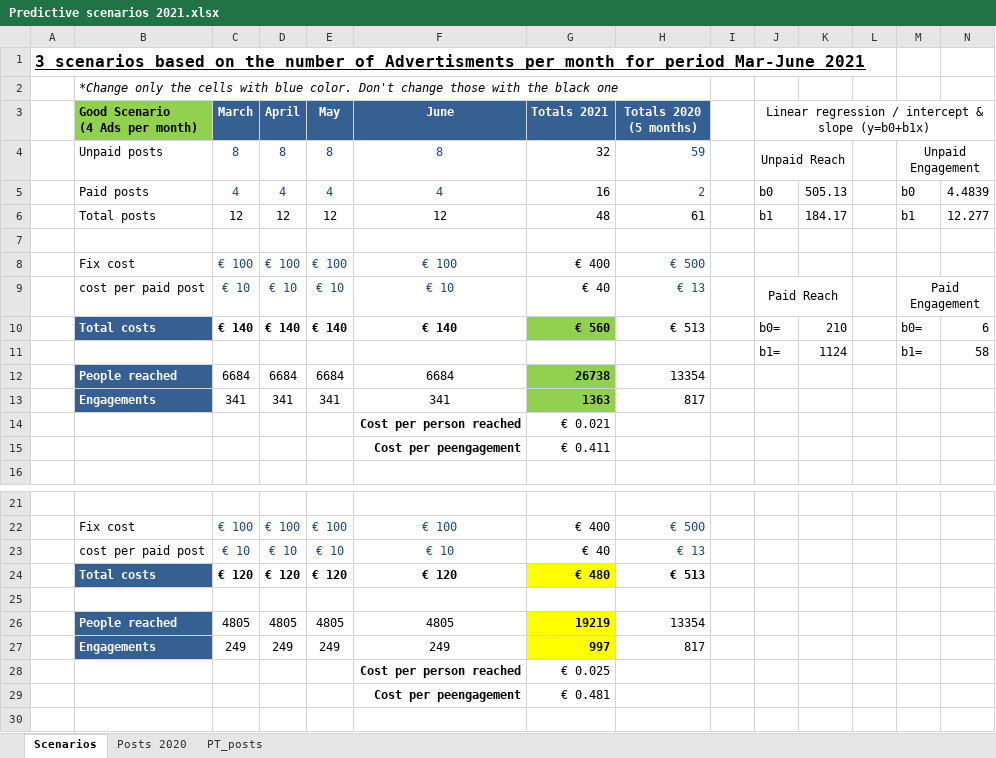
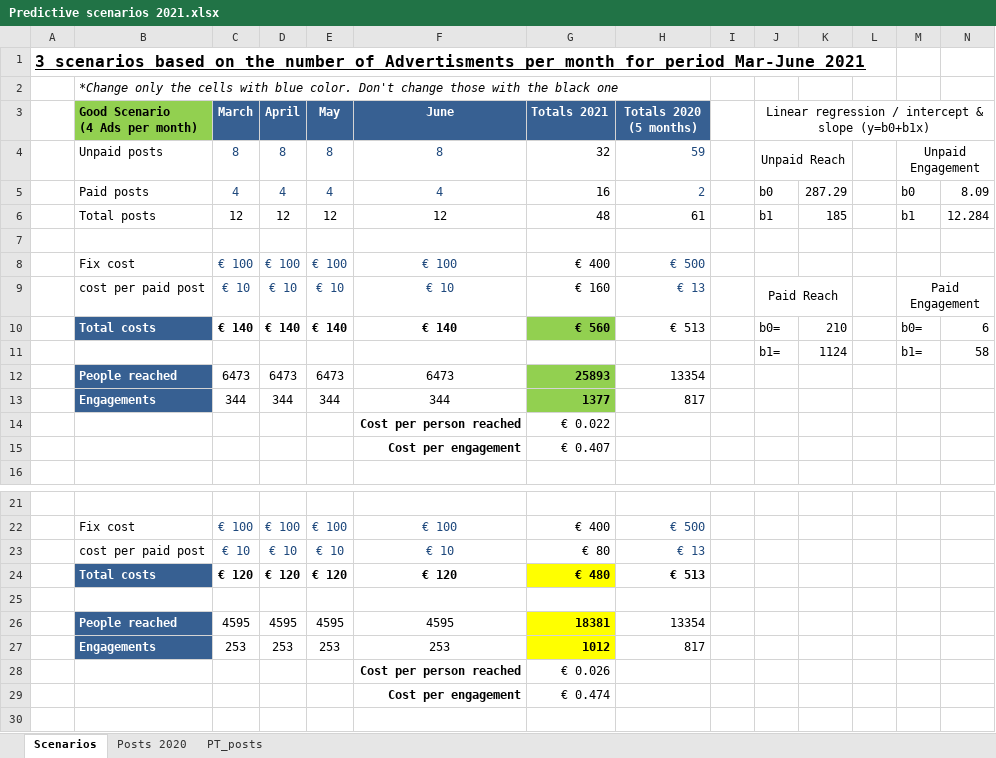
Before and after one commit to Anastasios12/Bubble-Cleaning-FB-analysis, an Excel workbook: Predictive scenarios 2021.xlsx, sheet Scenarios, drawn as a sheet; only a part is shown, gaps mark what is left out; values as stored, in another font and other column widths than the file's, no borders; removed rows and columns are numbered as before the commit, all else as after; the diff covers the shown part only; the diff names each change by its address in the sheet, - before the commit and + after, or states it on an @@ line.

```diff
--- a/Predictive scenarios 2021.xlsx (sheet Scenarios)
+++ b/Predictive scenarios 2021.xlsx (sheet Scenarios)
-K5: 505.13
+K5: 287.29
-N5: 4.4839
+N5: 8.09
-K6: 184.17
+K6: 185
-N6: 12.277
+N6: 12.284
-G9 (Totals 2021): € 40
+G9 (Totals 2021): € 160
-row 12:  | People reached | 6684 | 6684 | 6684 | 6684 | 26738 | 13354
-row 13:  | Engagements | 341 | 341 | 341 | 341 | 1363 | 817
-row 14:  |  |  |  |  | Cost per person reached | € 0.021
-row 15:  |  |  |  |  | Cost per peengagement | € 0.411
+row 12:  | People reached | 6473 | 6473 | 6473 | 6473 | 25893 | 13354
+row 13:  | Engagements | 344 | 344 | 344 | 344 | 1377 | 817
+row 14:  |  |  |  |  | Cost per person reached | € 0.022
+row 15:  |  |  |  |  | Cost per engagement | € 0.407
-G23 (Totals 2021): € 40
+G23 (Totals 2021): € 80
-row 26:  | People reached | 4805 | 4805 | 4805 | 4805 | 19219 | 13354
-row 27:  | Engagements | 249 | 249 | 249 | 249 | 997 | 817
-row 28:  |  |  |  |  | Cost per person reached | € 0.025
-row 29:  |  |  |  |  | Cost per peengagement | € 0.481
+row 26:  | People reached | 4595 | 4595 | 4595 | 4595 | 18381 | 13354
+row 27:  | Engagements | 253 | 253 | 253 | 253 | 1012 | 817
+row 28:  |  |  |  |  | Cost per person reached | € 0.026
+row 29:  |  |  |  |  | Cost per engagement | € 0.474
```
Also changed, not shown: 4 added rows and 4 removed rows elsewhere in this sheet, sheet Posts 2020, formulas that keep their value, charts or pictures, 1 other file.
